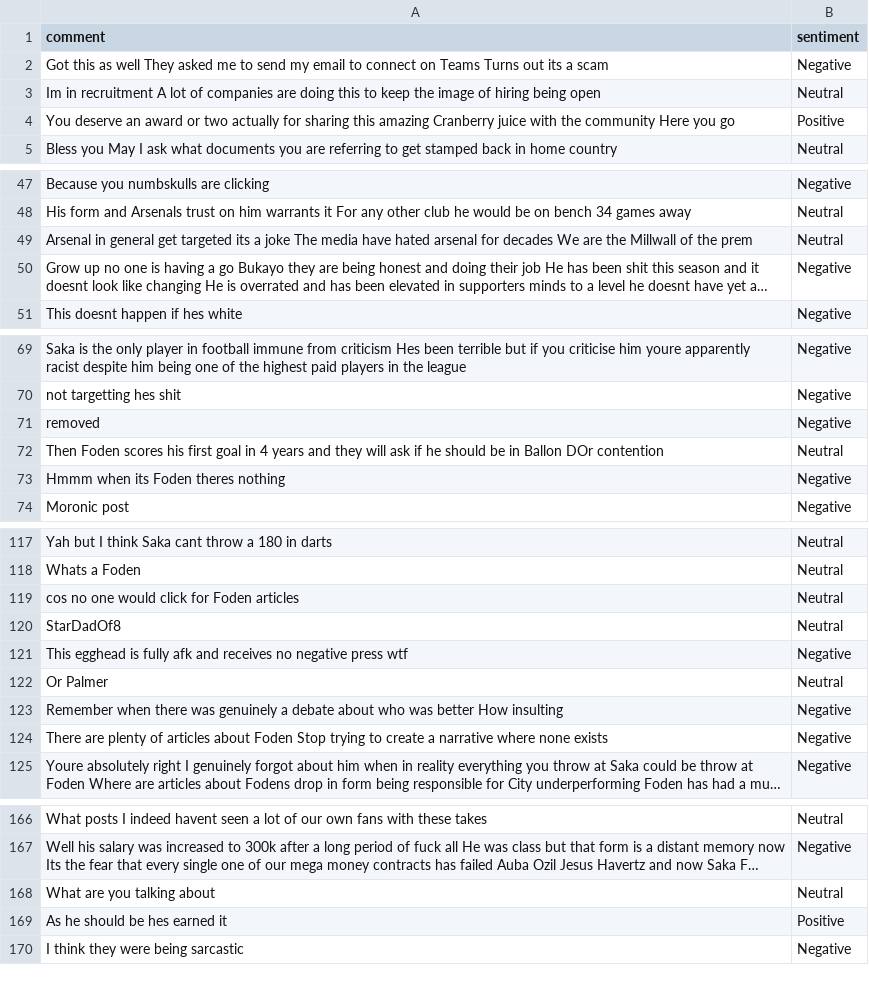
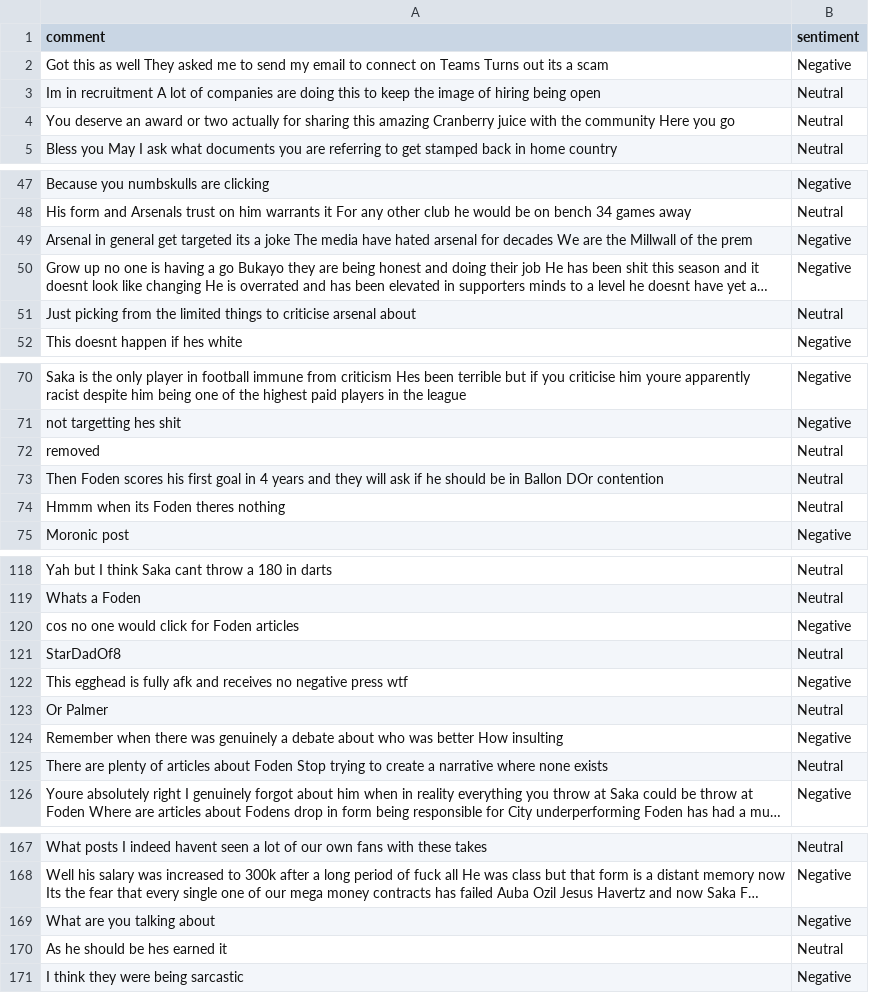
Before and after one commit to felixabraham670706/sentiment, a CSV file: sentiment.csv, drawn as a sheet; only a part is shown, gaps mark what is left out; long unchanged cells end in …; addresses are those after the commit; the diff covers the shown part only; the diff names each change by its address in the sheet, - before the commit and + after, or states it on an @@ line.

```diff
--- a/sentiment.csv
+++ b/sentiment.csv
-B4 (sentiment): Positive
+B4 (sentiment): Neutral
-B49 (sentiment): Neutral
+B49 (sentiment): Negative
+row 51: Just picking from the limited things to criticise arsenal about | Neutral
-B72 (sentiment): Negative
+B72 (sentiment): Neutral
-B74 (sentiment): Negative
+B74 (sentiment): Neutral
-B120 (sentiment): Neutral
+B120 (sentiment): Negative
-B125 (sentiment): Negative
+B125 (sentiment): Neutral
-B169 (sentiment): Neutral
+B169 (sentiment): Negative
-B170 (sentiment): Positive
+B170 (sentiment): Neutral
```
Also changed, not shown: 14 edited cells elsewhere in this file.
